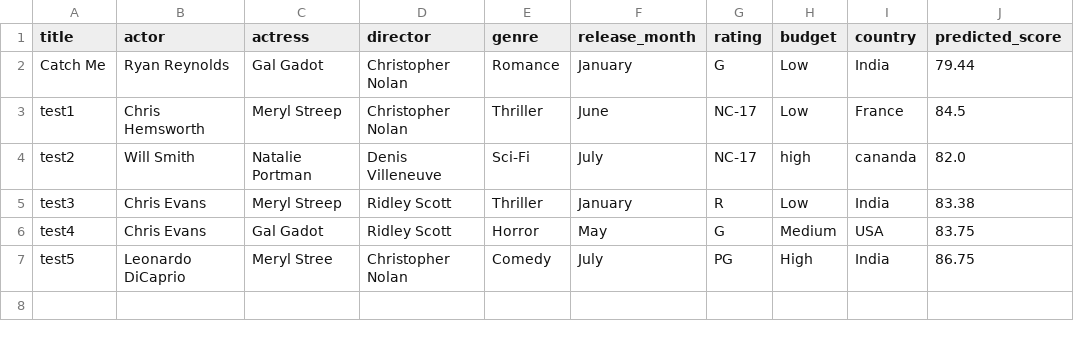
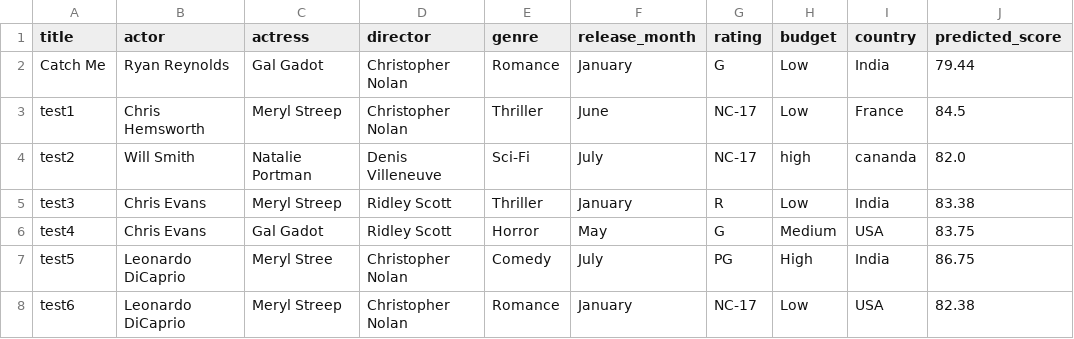
Before and after one commit to nhibui32/Movie-Success-Prediction-App, a CSV file: Data/Predicted.csv, drawn as a sheet.

```diff
--- a/Data/Predicted.csv
+++ b/Data/Predicted.csv
@@ -7 +7,2 @@ test4,Chris Evans,Gal Gadot,Ridley Scott,Horror,May,G,Medium,USA,83.75
 test5,Leonardo DiCaprio,Meryl Stree,Christopher Nolan,Comedy,July,PG,High,India,86.75
+test6,Leonardo DiCaprio,Meryl Streep,Christopher Nolan,Romance,January,NC-17,Low,USA,82.38
```
Also changed, not shown: Data/users.csv, 6 other files.
